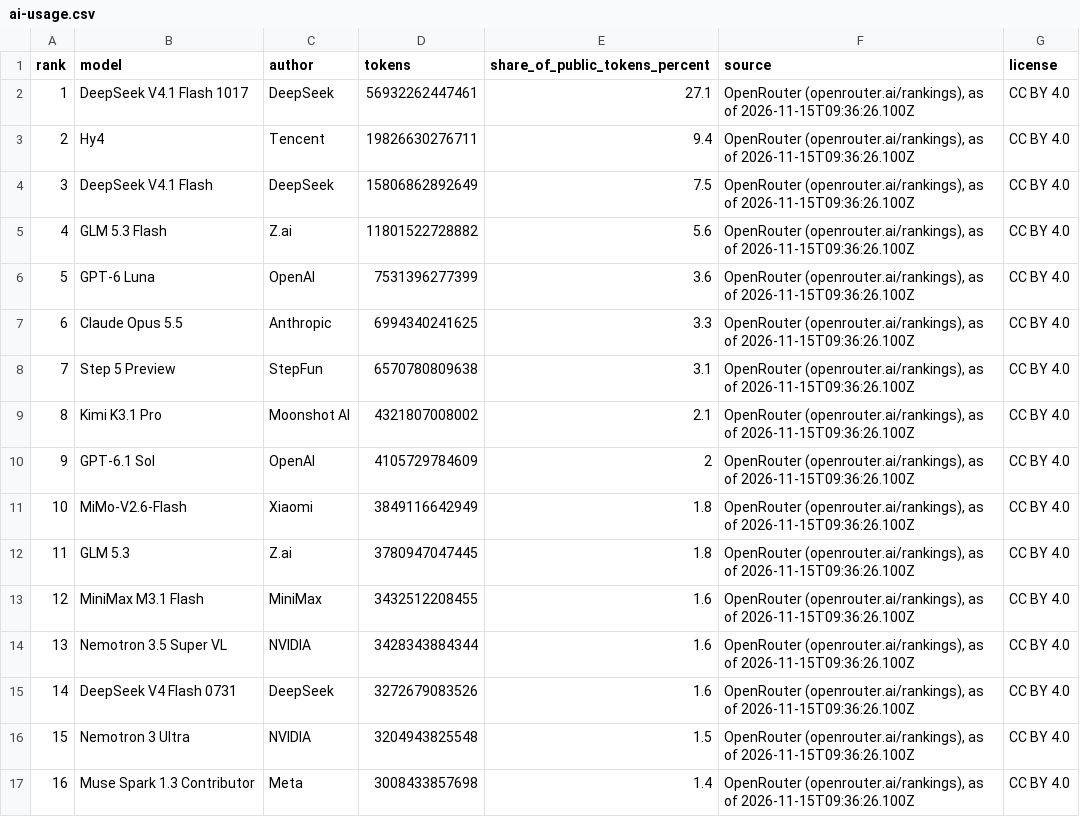
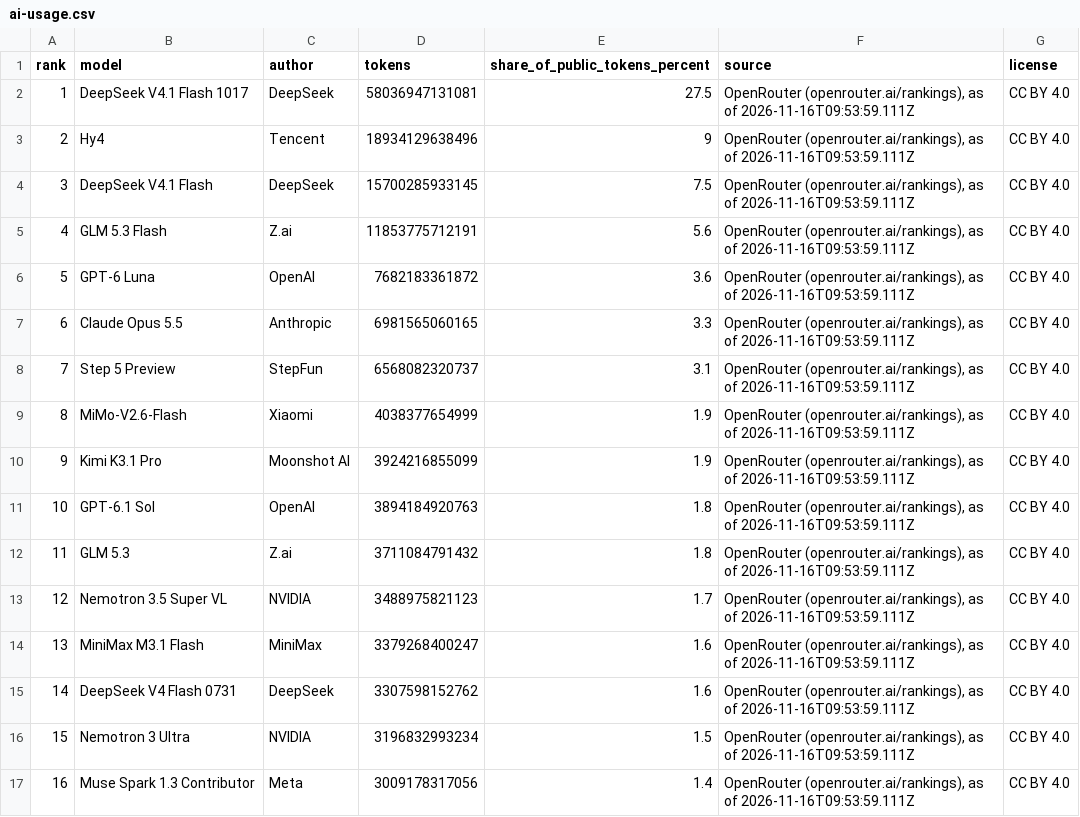
Before and after one commit to mantoufan/cvcm, a CSV file: public/rankings/ai-usage.csv, drawn as a sheet; only a part is shown; the diff covers the shown part only.

```diff
--- a/public/rankings/ai-usage.csv
+++ b/public/rankings/ai-usage.csv
@@ -1,17 +1,17 @@
 rank,model,author,tokens,share_of_public_tokens_percent,source,license
-1,DeepSeek V4.1 Flash 1017,DeepSeek,56932262447461,27.1,"OpenRouter (openrouter.ai/rankings), as of 2026-11-15T09:36:26.100Z",CC BY 4.0
-2,Hy4,Tencent,19826630276711,9.4,"OpenRouter (openrouter.ai/rankings), as of 2026-11-15T09:36:26.100Z",CC BY 4.0
-3,DeepSeek V4.1 Flash,DeepSeek,15806862892649,7.5,"OpenRouter (openrouter.ai/rankings), as of 2026-11-15T09:36:26.100Z",CC BY 4.0
-4,GLM 5.3 Flash,Z.ai,11801522728882,5.6,"OpenRouter (openrouter.ai/rankings), as of 2026-11-15T09:36:26.100Z",CC BY 4.0
-5,GPT-6 Luna,OpenAI,7531396277399,3.6,"OpenRouter (openrouter.ai/rankings), as of 2026-11-15T09:36:26.100Z",CC BY 4.0
-6,Claude Opus 5.5,Anthropic,6994340241625,3.3,"OpenRouter (openrouter.ai/rankings), as of 2026-11-15T09:36:26.100Z",CC BY 4.0
-7,Step 5 Preview,StepFun,6570780809638,3.1,"OpenRouter (openrouter.ai/rankings), as of 2026-11-15T09:36:26.100Z",CC BY 4.0
-8,Kimi K3.1 Pro,Moonshot AI,4321807008002,2.1,"OpenRouter (openrouter.ai/rankings), as of 2026-11-15T09:36:26.100Z",CC BY 4.0
-9,GPT-6.1 Sol,OpenAI,4105729784609,2,"OpenRouter (openrouter.ai/rankings), as of 2026-11-15T09:36:26.100Z",CC BY 4.0
-10,MiMo-V2.6-Flash,Xiaomi,3849116642949,1.8,"OpenRouter (openrouter.ai/rankings), as of 2026-11-15T09:36:26.100Z",CC BY 4.0
-11,GLM 5.3,Z.ai,3780947047445,1.8,"OpenRouter (openrouter.ai/rankings), as of 2026-11-15T09:36:26.100Z",CC BY 4.0
-12,MiniMax M3.1 Flash,MiniMax,3432512208455,1.6,"OpenRouter (openrouter.ai/rankings), as of 2026-11-15T09:36:26.100Z",CC BY 4.0
-13,Nemotron 3.5 Super VL,NVIDIA,3428343884344,1.6,"OpenRouter (openrouter.ai/rankings), as of 2026-11-15T09:36:26.100Z",CC BY 4.0
-14,DeepSeek V4 Flash 0731,DeepSeek,3272679083526,1.6,"OpenRouter (openrouter.ai/rankings), as of 2026-11-15T09:36:26.100Z",CC BY 4.0
-15,Nemotron 3 Ultra,NVIDIA,3204943825548,1.5,"OpenRouter (openrouter.ai/rankings), as of 2026-11-15T09:36:26.100Z",CC BY 4.0
-16,Muse Spark 1.3 Contributor,Meta,3008433857698,1.4,"OpenRouter (openrouter.ai/rankings), as of 2026-11-15T09:36:26.100Z",CC BY 4.0
+1,DeepSeek V4.1 Flash 1017,DeepSeek,58036947131081,27.5,"OpenRouter (openrouter.ai/rankings), as of 2026-11-16T09:53:59.111Z",CC BY 4.0
+2,Hy4,Tencent,18934129638496,9,"OpenRouter (openrouter.ai/rankings), as of 2026-11-16T09:53:59.111Z",CC BY 4.0
+3,DeepSeek V4.1 Flash,DeepSeek,15700285933145,7.5,"OpenRouter (openrouter.ai/rankings), as of 2026-11-16T09:53:59.111Z",CC BY 4.0
+4,GLM 5.3 Flash,Z.ai,11853775712191,5.6,"OpenRouter (openrouter.ai/rankings), as of 2026-11-16T09:53:59.111Z",CC BY 4.0
+5,GPT-6 Luna,OpenAI,7682183361872,3.6,"OpenRouter (openrouter.ai/rankings), as of 2026-11-16T09:53:59.111Z",CC BY 4.0
+6,Claude Opus 5.5,Anthropic,6981565060165,3.3,"OpenRouter (openrouter.ai/rankings), as of 2026-11-16T09:53:59.111Z",CC BY 4.0
+7,Step 5 Preview,StepFun,6568082320737,3.1,"OpenRouter (openrouter.ai/rankings), as of 2026-11-16T09:53:59.111Z",CC BY 4.0
+8,MiMo-V2.6-Flash,Xiaomi,4038377654999,1.9,"OpenRouter (openrouter.ai/rankings), as of 2026-11-16T09:53:59.111Z",CC BY 4.0
+9,Kimi K3.1 Pro,Moonshot AI,3924216855099,1.9,"OpenRouter (openrouter.ai/rankings), as of 2026-11-16T09:53:59.111Z",CC BY 4.0
+10,GPT-6.1 Sol,OpenAI,3894184920763,1.8,"OpenRouter (openrouter.ai/rankings), as of 2026-11-16T09:53:59.111Z",CC BY 4.0
+11,GLM 5.3,Z.ai,3711084791432,1.8,"OpenRouter (openrouter.ai/rankings), as of 2026-11-16T09:53:59.111Z",CC BY 4.0
+12,Nemotron 3.5 Super VL,NVIDIA,3488975821123,1.7,"OpenRouter (openrouter.ai/rankings), as of 2026-11-16T09:53:59.111Z",CC BY 4.0
+13,MiniMax M3.1 Flash,MiniMax,3379268400247,1.6,"OpenRouter (openrouter.ai/rankings), as of 2026-11-16T09:53:59.111Z",CC BY 4.0
+14,DeepSeek V4 Flash 0731,DeepSeek,3307598152762,1.6,"OpenRouter (openrouter.ai/rankings), as of 2026-11-16T09:53:59.111Z",CC BY 4.0
+15,Nemotron 3 Ultra,NVIDIA,3196832993234,1.5,"OpenRouter (openrouter.ai/rankings), as of 2026-11-16T09:53:59.111Z",CC BY 4.0
+16,Muse Spark 1.3 Contributor,Meta,3009178317056,1.4,"OpenRouter (openrouter.ai/rankings), as of 2026-11-16T09:53:59.111Z",CC BY 4.0
```
Also changed, not shown: 17 edited cells elsewhere in this file, public/rankings/ai-coding-models.csv, public/rankings/ai-companies.csv, 6 other files.
